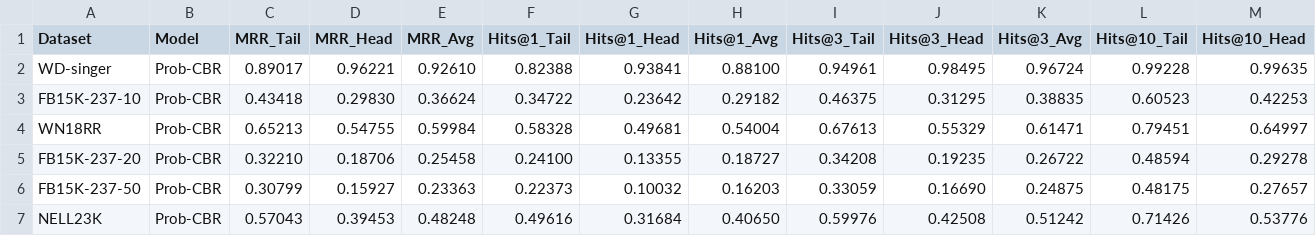
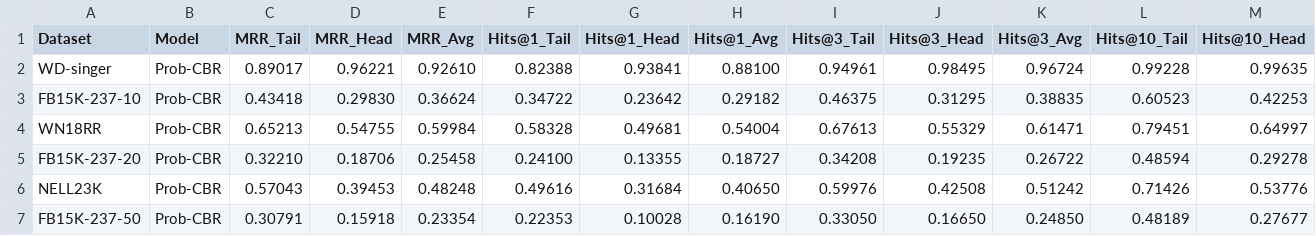
Before and after one commit to marksu1104/BiSR, a CSV file: results/metrics/probcbr_sota_metrics.csv, drawn as a sheet; only a part is shown; removed rows and columns are numbered as before the commit, all else as after; rows hold the shown columns only; the diff names each change by its address in the sheet, - before the commit and + after, or states it on an @@ line.

```diff
--- a/results/metrics/probcbr_sota_metrics.csv
+++ b/results/metrics/probcbr_sota_metrics.csv
-row 6: FB15K-237-50 | Prob-CBR | 0.30799 | 0.15927 | 0.23363 | 0.22373 | 0.10032 | 0.16203 | 0.33059 | 0.16690 | 0.24875 | 0.48175 | 0.27657
+row 7: FB15K-237-50 | Prob-CBR | 0.30791 | 0.15918 | 0.23354 | 0.22353 | 0.10028 | 0.16190 | 0.33050 | 0.16650 | 0.24850 | 0.48189 | 0.27677
```
Also changed, not shown: results/metrics/logre_metrics.csv, results/metrics/logre_sota_metrics.csv, 16 other files.
